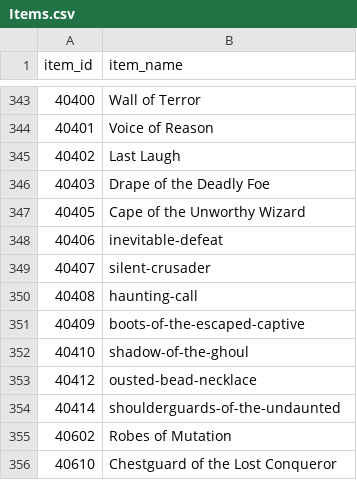
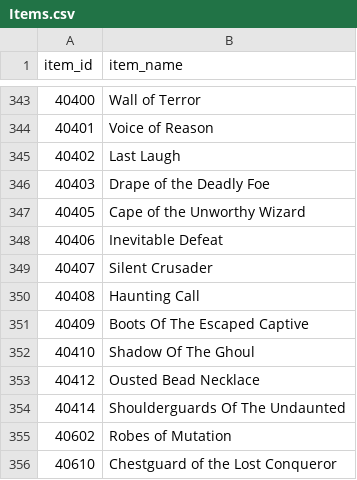
Before and after one commit to GawarWawar/wow-app, a CSV file: Data/Static_database/Items.csv, drawn as a sheet; only a part is shown, gaps mark what is left out.

Commit message:
polish generate_static_item_database.py

```diff
--- a/Data/Static_database/Items.csv
+++ b/Data/Static_database/Items.csv
@@ -347,9 +347,9 @@ item_id,item_name
 40405,Cape of the Unworthy Wizard
-40406,inevitable-defeat
-40407,silent-crusader
-40408,haunting-call
-40409,boots-of-the-escaped-captive
-40410,shadow-of-the-ghoul
-40412,ousted-bead-necklace
-40414,shoulderguards-of-the-undaunted
+40406,Inevitable Defeat
+40407,Silent Crusader
+40408,Haunting Call
+40409,Boots Of The Escaped Captive
+40410,Shadow Of The Ghoul
+40412,Ousted Bead Necklace
+40414,Shoulderguards Of The Undaunted
 40602,Robes of Mutation
```
Also changed, not shown: 2 other files.
